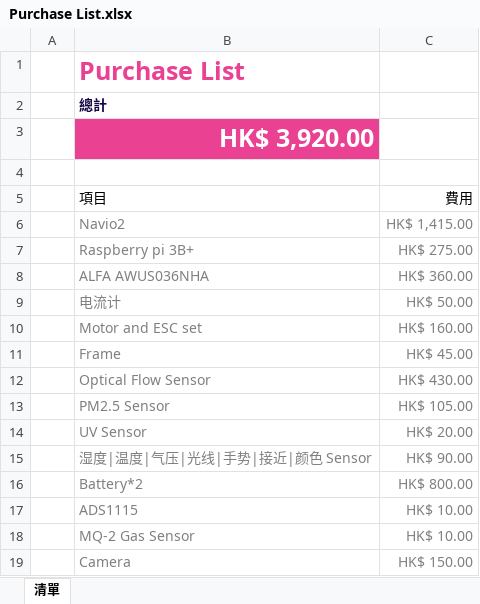
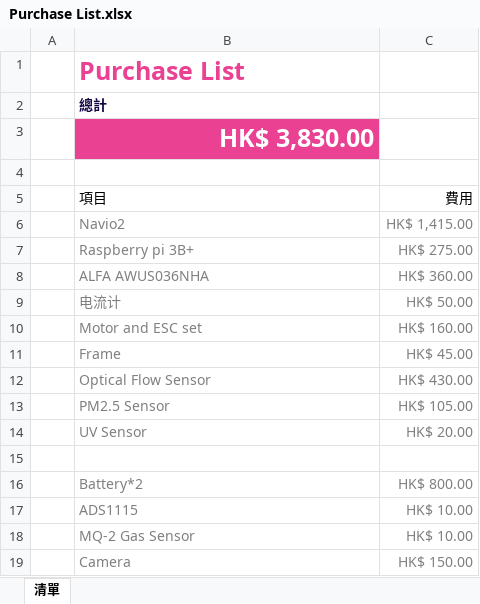
Before and after one commit to Ethan7102/FYP, an Excel workbook: Purchase List.xlsx, sheet 清單, drawn as a sheet; values as stored, in another font and other column widths than the file's, no borders; table styles not drawn; the diff names each change by its address in the sheet, - before the commit and + after, or states it on an @@ line.

Commit message:
Update Purchase List.xlsx

```diff
--- a/Purchase List.xlsx (sheet 清單)
+++ b/Purchase List.xlsx (sheet 清單)
-B3: HK$ 3,920.00
+B3: HK$ 3,830.00
-row 15:  | 湿度|温度|气压|光线|手势|接近|颜色 Sensor | HK$ 90.00
+row 15: (empty)
```
